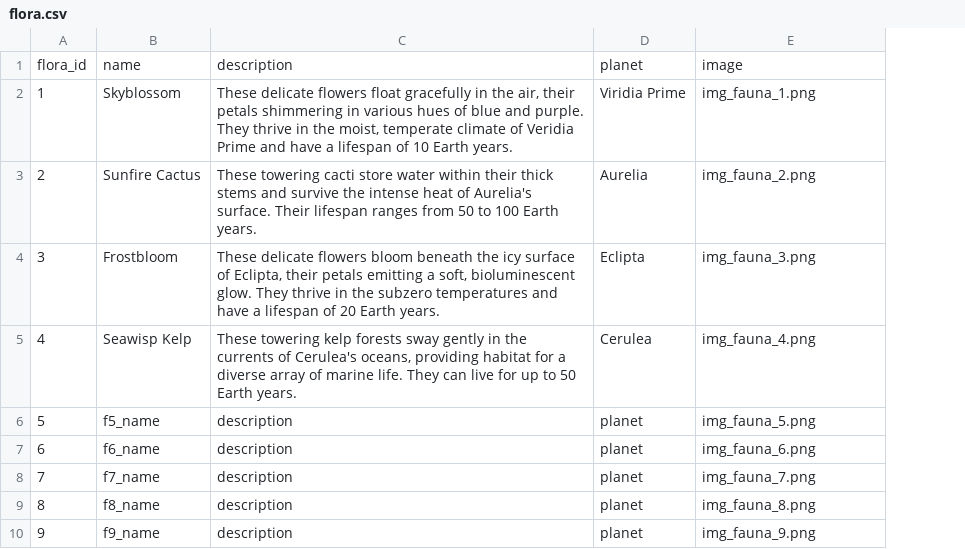
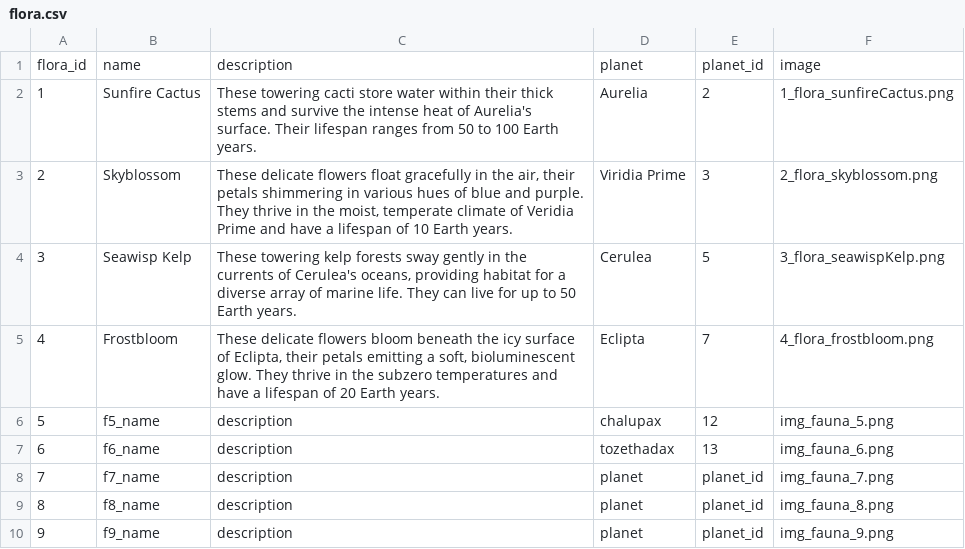
Before and after one commit to sarahmarkland/galaxy_atlas, a CSV file: data/flora.csv, drawn as a sheet; removed rows and columns are numbered as before the commit, all else as after; the diff names each change by its address in the sheet, - before the commit and + after, or states it on an @@ line.

```diff
--- a/data/flora.csv
+++ b/data/flora.csv
+column E, rows 1-2: planet_id | 2; row 4: 5; rows 6-10: 12 | 13 | planet_id | planet_id | planet_id
-row 2: 1 | Skyblossom | These delicate flowers float gracefully in the air, their petals shimmering in various hues of blue and purple. They thrive in the moist, temperate climate of Veridia Prime and have a lifespan of 10 Earth years. | Viridia Prime | img_fauna_1.png
@@ column A renumbered between rows 2 and 4 @@
-F2: img_fauna_2.png
+F2: 1_flora_sunfireCactus.png
-row 4: 3 | Frostbloom | These delicate flowers bloom beneath the icy surface of Eclipta, their petals emitting a soft, bioluminescent glow. They thrive in the subzero temperatures and have a lifespan of 20 Earth years. | Eclipta | img_fauna_3.png
+row 3: 2 | Skyblossom | These delicate flowers float gracefully in the air, their petals shimmering in various hues of blue and purple. They thrive in the moist, temperate climate of Veridia Prime and have a lifespan of 10 Earth years. | Viridia Prime | 3 | 2_flora_skyblossom.png
-F4: img_fauna_4.png
+F4: 3_flora_seawispKelp.png
+row 5: 4 | Frostbloom | These delicate flowers bloom beneath the icy surface of Eclipta, their petals emitting a soft, bioluminescent glow. They thrive in the subzero temperatures and have a lifespan of 20 Earth years. | Eclipta | 7 | 4_flora_frostbloom.png
-D6: planet
+D6: chalupax
-D7: planet
+D7: tozethadax
```
Also changed, not shown: data/fauna.csv, data/planets.csv, 10 other files.
